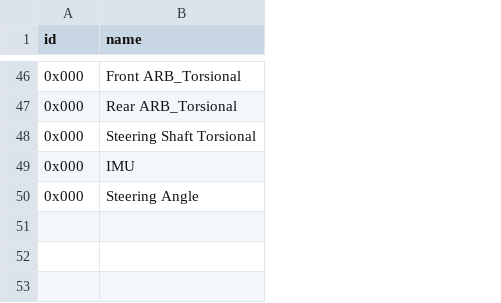
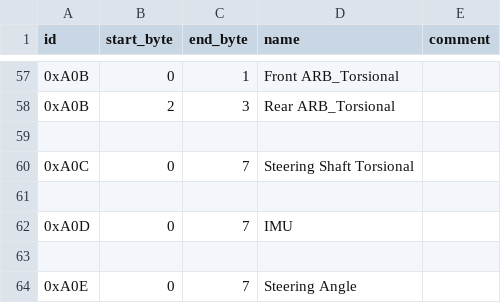
Before and after one commit to PurdueElectricRacing/Wireless-Telemetry-Server, a CSV file: SensorDict.csv, drawn as a sheet; only a part is shown, gaps mark what is left out; addresses are those after the commit; the diff covers the shown part only; the diff names each change by its address in the sheet, - before the commit and + after, or states it on an @@ line.

Commit message:
Add potential IDs and byte indicies.
First revision of CAN information for new sensors

```diff
--- a/SensorDict.csv
+++ b/SensorDict.csv
+column B (start_byte), rows 57-58: 0 | 2; row 60: 0; row 62: 0; row 64: 0
+column C (end_byte), rows 57-58: 1 | 3; row 60: 7; row 62: 7; row 64: 7
+column E (comment), empty
-A57:A58 (id): 0x000
+A57:A58 (id): 0xA0B
+row 59: (empty)
-A60 (id): 0x000
+A60 (id): 0xA0C
+row 61: (empty)
-A62 (id): 0x000
+A62 (id): 0xA0D
+row 63: (empty)
-A64 (id): 0x000
+A64 (id): 0xA0E
```
Also changed, not shown: 12 added rows, 1 removed row and 44 edited cells elsewhere in this file, 1 other file.
